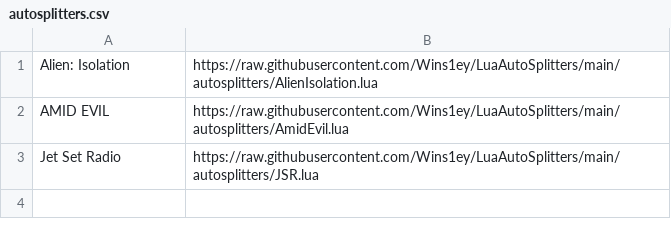
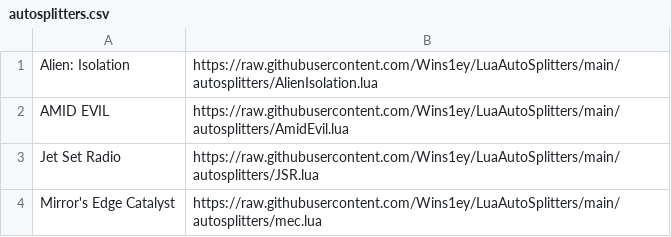
Before and after one commit to wins1ey/LuaAutoSplitters, a CSV file: autosplitters.csv, drawn as a sheet; the diff names each change by its address in the sheet, - before the commit and + after, or states it on an @@ line.

Commit message:
Update autosplitters.csv

```diff
--- a/autosplitters.csv
+++ b/autosplitters.csv
+row 4: Mirror's Edge Catalyst | https://raw.githubusercontent.com/Wins1ey/LuaAutoSplitters/main/autosplitters/mec.lua
```
